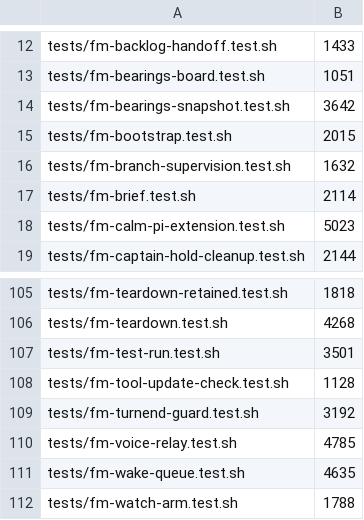
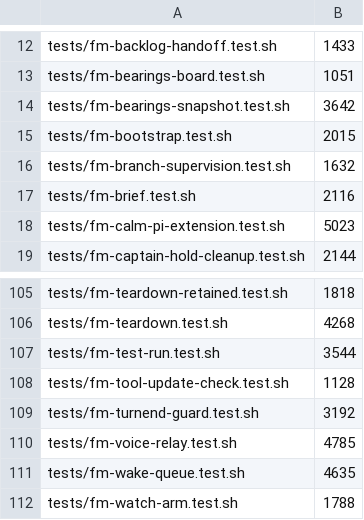
Before and after one commit to MrGTV-love/firstmate, a TSV file: docs/guards/test-file-line-budget.tsv, drawn as a sheet; only a part is shown, gaps mark what is left out.

```diff
--- a/docs/guards/test-file-line-budget.tsv
+++ b/docs/guards/test-file-line-budget.tsv
@@ -16,3 +16,3 @@ tests/fm-bootstrap.test.sh	2015
 tests/fm-branch-supervision.test.sh	1632
-tests/fm-brief.test.sh	2114
+tests/fm-brief.test.sh	2116
 tests/fm-calm-pi-extension.test.sh	5023
@@ -106,3 +106,3 @@ tests/fm-teardown-retained.test.sh	1818
 tests/fm-teardown.test.sh	4268
-tests/fm-test-run.test.sh	3501
+tests/fm-test-run.test.sh	3544
 tests/fm-tool-update-check.test.sh	1128
```
Also changed, not shown: 11 other files.
